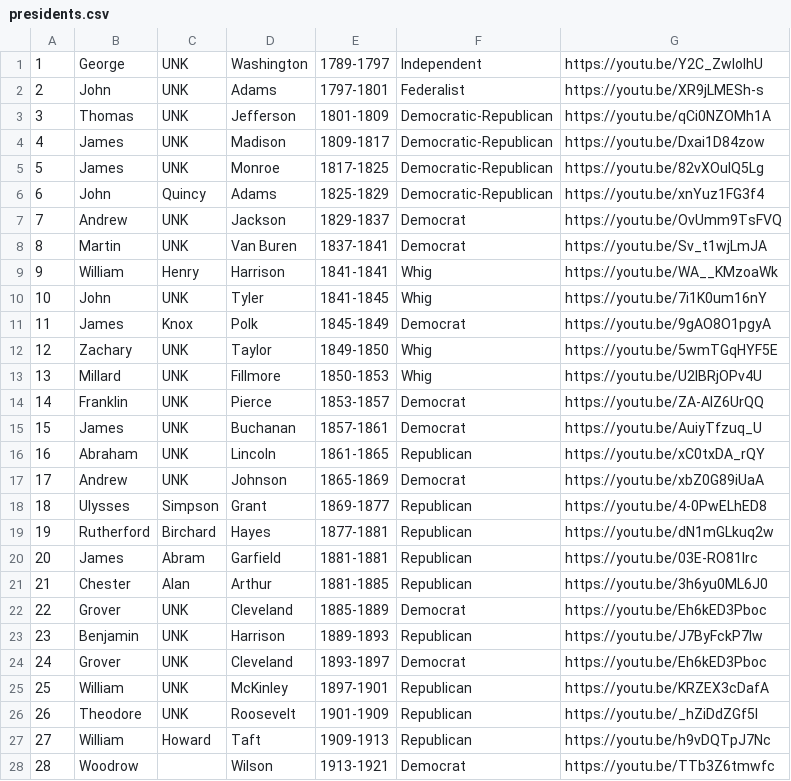
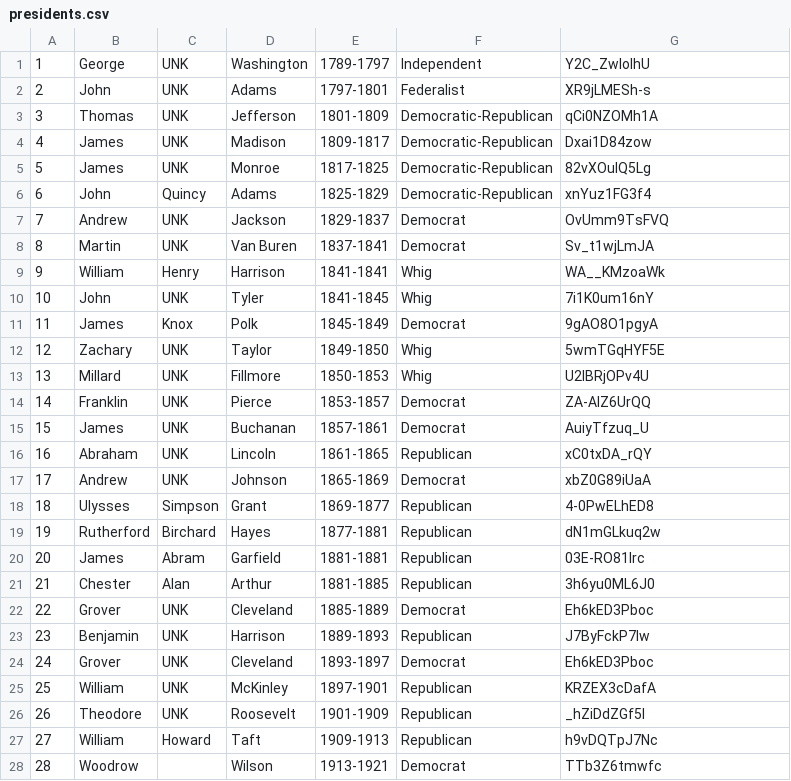
Before and after one commit to eginter/Presidents, a CSV file: WebContent/WEB-INF/presidents.csv, drawn as a sheet; only a part is shown; the diff covers the shown part only.

Commit message:
We the people... added more awesomeness. Presidents video working. index.html redirect working.

```diff
--- a/WebContent/WEB-INF/presidents.csv
+++ b/WebContent/WEB-INF/presidents.csv
@@ -1,28 +1,28 @@
-1, George, UNK, Washington, 1789-1797, Independent, https://youtu.be/Y2C_ZwIolhU
-2, John, UNK, Adams, 1797-1801, Federalist, https://youtu.be/XR9jLMESh-s
-3, Thomas, UNK, Jefferson, 1801-1809, Democratic-Republican,  https://youtu.be/qCi0NZOMh1A
-4, James, UNK, Madison, 1809-1817, Democratic-Republican, https://youtu.be/Dxai1D84zow
-5, James, UNK, Monroe, 1817-1825, Democratic-Republican, https://youtu.be/82vXOuIQ5Lg
-6, John, Quincy, Adams, 1825-1829, Democratic-Republican, https://youtu.be/xnYuz1FG3f4
-7, Andrew, UNK, Jackson, 1829-1837, Democrat, https://youtu.be/OvUmm9TsFVQ
-8, Martin, UNK, Van Buren, 1837-1841, Democrat, https://youtu.be/Sv_t1wjLmJA
-9, William, Henry, Harrison, 1841-1841, Whig, https://youtu.be/WA__KMzoaWk
-10, John, UNK, Tyler, 1841-1845, Whig,https://youtu.be/7i1K0um16nY
-11, James, Knox, Polk, 1845-1849, Democrat, https://youtu.be/9gAO8O1pgyA
-12, Zachary, UNK, Taylor, 1849-1850, Whig, https://youtu.be/5wmTGqHYF5E
-13, Millard, UNK, Fillmore, 1850-1853, Whig, https://youtu.be/U2IBRjOPv4U
-14, Franklin, UNK, Pierce, 1853-1857, Democrat, https://youtu.be/ZA-AIZ6UrQQ
-15, James, UNK, Buchanan, 1857-1861, Democrat, https://youtu.be/AuiyTfzuq_U
-16, Abraham, UNK, Lincoln, 1861-1865, Republican, https://youtu.be/xC0txDA_rQY
-17, Andrew, UNK, Johnson, 1865-1869, Democrat, https://youtu.be/xbZ0G89iUaA
-18, Ulysses, Simpson, Grant, 1869-1877, Republican, https://youtu.be/4-0PwELhED8
-19, Rutherford, Birchard, Hayes, 1877-1881, Republican, https://youtu.be/dN1mGLkuq2w
-20, James, Abram, Garfield, 1881-1881, Republican, https://youtu.be/03E-RO81lrc
-21, Chester, Alan, Arthur, 1881-1885, Republican, https://youtu.be/3h6yu0ML6J0
-22, Grover, UNK, Cleveland, 1885-1889, Democrat, https://youtu.be/Eh6kED3Pboc
-23, Benjamin, UNK, Harrison, 1889-1893, Republican, https://youtu.be/J7ByFckP7Iw
-24, Grover, UNK, Cleveland, 1893-1897, Democrat, https://youtu.be/Eh6kED3Pboc
-25, William, UNK, McKinley, 1897-1901, Republican, https://youtu.be/KRZEX3cDafA
-26, Theodore, UNK, Roosevelt, 1901-1909, Republican, https://youtu.be/_hZiDdZGf5I
-27, William, Howard, Taft, 1909-1913, Republican, https://youtu.be/h9vDQTpJ7Nc
-28, Woodrow, , Wilson, 1913-1921, Democrat, https://youtu.be/TTb3Z6tmwfc
+1, George, UNK, Washington, 1789-1797, Independent, Y2C_ZwIolhU
+2, John, UNK, Adams, 1797-1801, Federalist, XR9jLMESh-s
+3, Thomas, UNK, Jefferson, 1801-1809, Democratic-Republican, qCi0NZOMh1A
+4, James, UNK, Madison, 1809-1817, Democratic-Republican, Dxai1D84zow
+5, James, UNK, Monroe, 1817-1825, Democratic-Republican, 82vXOuIQ5Lg
+6, John, Quincy, Adams, 1825-1829, Democratic-Republican, xnYuz1FG3f4
+7, Andrew, UNK, Jackson, 1829-1837, Democrat, OvUmm9TsFVQ
+8, Martin, UNK, Van Buren, 1837-1841, Democrat, Sv_t1wjLmJA
+9, William, Henry, Harrison, 1841-1841, Whig, WA__KMzoaWk
+10, John, UNK, Tyler, 1841-1845, Whig, 7i1K0um16nY
+11, James, Knox, Polk, 1845-1849, Democrat, 9gAO8O1pgyA
+12, Zachary, UNK, Taylor, 1849-1850, Whig, 5wmTGqHYF5E
+13, Millard, UNK, Fillmore, 1850-1853, Whig, U2IBRjOPv4U
+14, Franklin, UNK, Pierce, 1853-1857, Democrat, ZA-AIZ6UrQQ
+15, James, UNK, Buchanan, 1857-1861, Democrat, AuiyTfzuq_U
+16, Abraham, UNK, Lincoln, 1861-1865, Republican, xC0txDA_rQY
+17, Andrew, UNK, Johnson, 1865-1869, Democrat, xbZ0G89iUaA
+18, Ulysses, Simpson, Grant, 1869-1877, Republican, 4-0PwELhED8
+19, Rutherford, Birchard, Hayes, 1877-1881, Republican, dN1mGLkuq2w
+20, James, Abram, Garfield, 1881-1881, Republican, 03E-RO81lrc
+21, Chester, Alan, Arthur, 1881-1885, Republican, 3h6yu0ML6J0
+22, Grover, UNK, Cleveland, 1885-1889, Democrat, Eh6kED3Pboc
+23, Benjamin, UNK, Harrison, 1889-1893, Republican, J7ByFckP7Iw
+24, Grover, UNK, Cleveland, 1893-1897, Democrat, Eh6kED3Pboc
+25, William, UNK, McKinley, 1897-1901, Republican, KRZEX3cDafA
+26, Theodore, UNK, Roosevelt, 1901-1909, Republican, _hZiDdZGf5I
+27, William, Howard, Taft, 1909-1913, Republican, h9vDQTpJ7Nc
+28, Woodrow, , Wilson, 1913-1921, Democrat, TTb3Z6tmwfc
```
Also changed, not shown: 16 edited cells elsewhere in this file, 2 other files.
